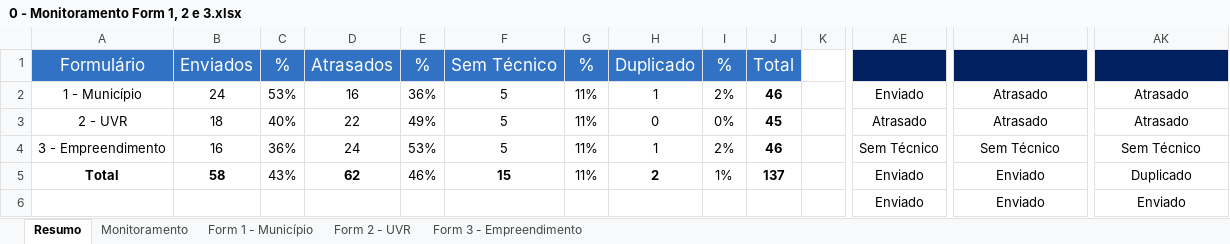
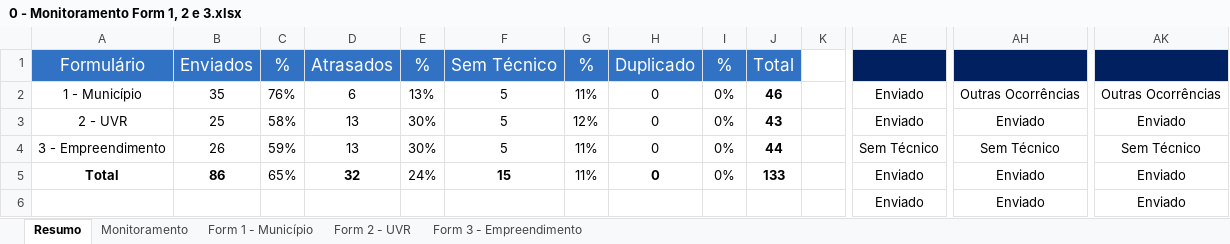
Before and after one commit to Josimarhdev/form_scripts, an Excel workbook: inputs/0 - Expansão MS/0 - Monitoramento Form 1, 2 e 3.xlsx, sheet Resumo, drawn as a sheet; only a part is shown, gaps mark what is left out; values as stored, in another font and other column widths than the file's, no borders; the diff covers the shown part only; the diff names each change by its address in the sheet, - before the commit and + after, or states it on an @@ line.

```diff
--- a/inputs/0 - Expansão MS/0 - Monitoramento Form 1, 2 e 3.xlsx (sheet Resumo)
+++ b/inputs/0 - Expansão MS/0 - Monitoramento Form 1, 2 e 3.xlsx (sheet Resumo)
-B2: 24
+B2: 35
-C2: 53%
+C2: 76%
-D2: 16
+D2: 6
-E2: 36%
+E2: 13%
-H2: 1
+H2: 0
-I2: 2%
+I2: 0%
-AH2: Atrasado
+AH2: Outras Ocorrências
-AK2: Atrasado
+AK2: Outras Ocorrências
-B3: 18
+B3: 25
-C3: 40%
+C3: 58%
-D3: 22
+D3: 13
-E3: 49%
+E3: 30%
-G3: 11%
+G3: 12%
-J3: 45
+J3: 43
-AE3: Atrasado
+AE3: Enviado
-AH3: Atrasado
+AH3: Enviado
-AK3: Atrasado
+AK3: Enviado
-B4: 16
+B4: 26
-C4: 36%
+C4: 59%
-D4: 24
+D4: 13
-E4: 53%
+E4: 30%
-H4: 1
+H4: 0
-I4: 2%
+I4: 0%
-J4: 46
+J4: 44
-B5: 58
+B5: 86
-C5: 43%
+C5: 65%
-D5: 62
+D5: 32
-E5: 46%
+E5: 24%
-H5: 2
+H5: 0
-I5: 1%
+I5: 0%
-J5: 137
+J5: 133
-AK5: Duplicado
+AK5: Enviado
```
Also changed, not shown: 28 edited cells elsewhere in this sheet, sheet Monitoramento, sheet Form 3 - Empreendimento, sheet Form 1 - Município, sheet Form 2 - UVR, formulas that keep their value, inputs/0 - Belém/0 - Monitoramento Form 1, 2 e 3.xlsx, inputs/0 - GRS II/0 - Monitoramento Form 4.xlsx, 27 other files.
